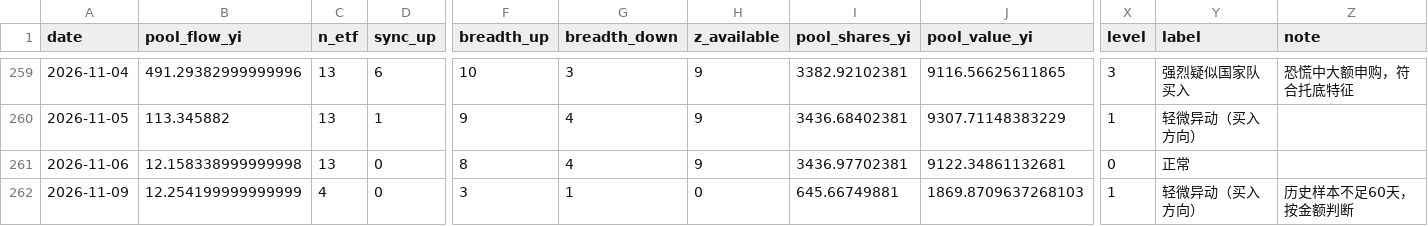
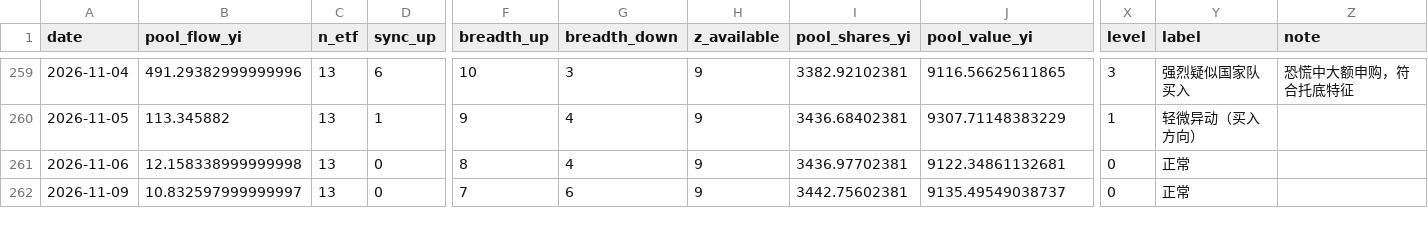
Before and after one commit to shanshanshan66688-art/Blue-pill-monitor, a CSV file: data/signals.csv, drawn as a sheet; only a part is shown, gaps mark what is left out; the diff names each change by its address in the sheet, - before the commit and + after, or states it on an @@ line.

```diff
--- a/data/signals.csv
+++ b/data/signals.csv
-B262 (pool_flow_yi): 12.254199999999999
+B262 (pool_flow_yi): 10.832597999999997
-C262 (n_etf): 4
+C262 (n_etf): 13
-F262 (breadth_up): 3
+F262 (breadth_up): 7
-G262 (breadth_down): 1
+G262 (breadth_down): 6
-H262 (z_available): 0
+H262 (z_available): 9
-I262 (pool_shares_yi): 645.66749881
+I262 (pool_shares_yi): 3442.75602381
-J262 (pool_value_yi): 1869.8709637268103
+J262 (pool_value_yi): 9135.49549038737
-X262 (level): 1
+X262 (level): 0
-Y262 (label): 轻微异动（买入方向）
+Y262 (label): 正常
-Z262 (note): 历史样本不足60天，按金额判断
+Z262 (note): (empty)
```
Also changed, not shown: data/etf_flows_yi.csv, data/holding_cap.csv, 2 other files.
